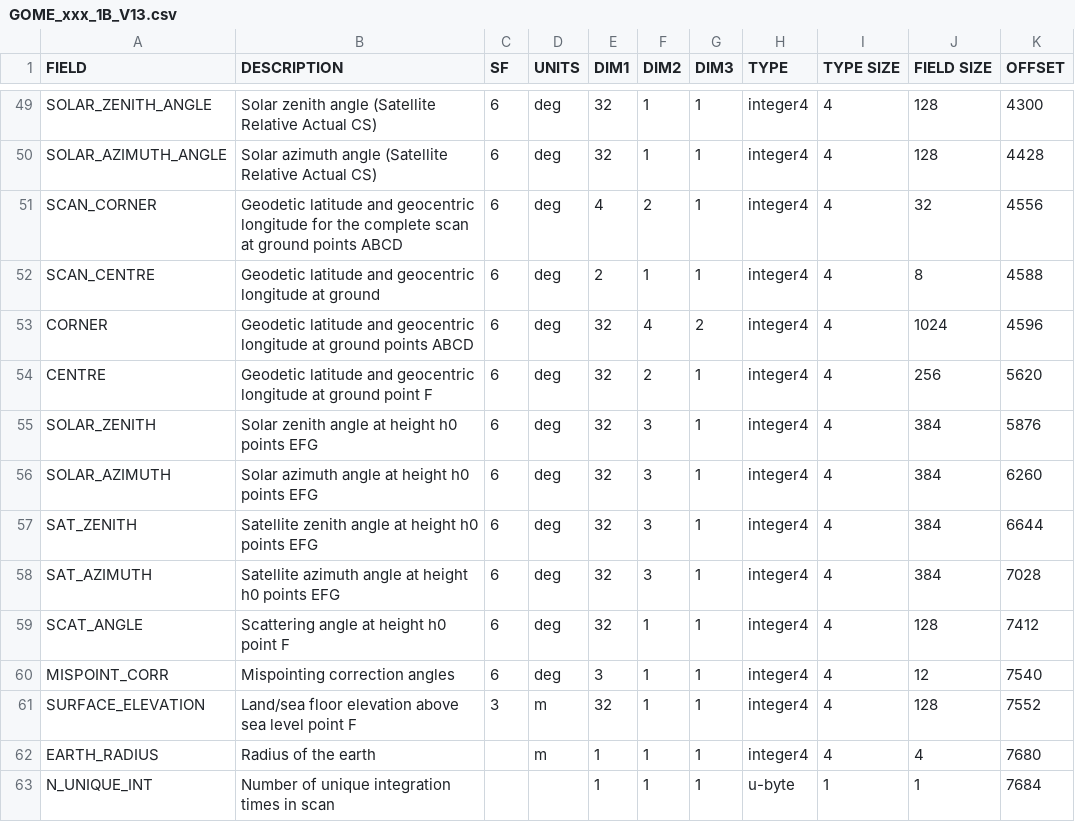
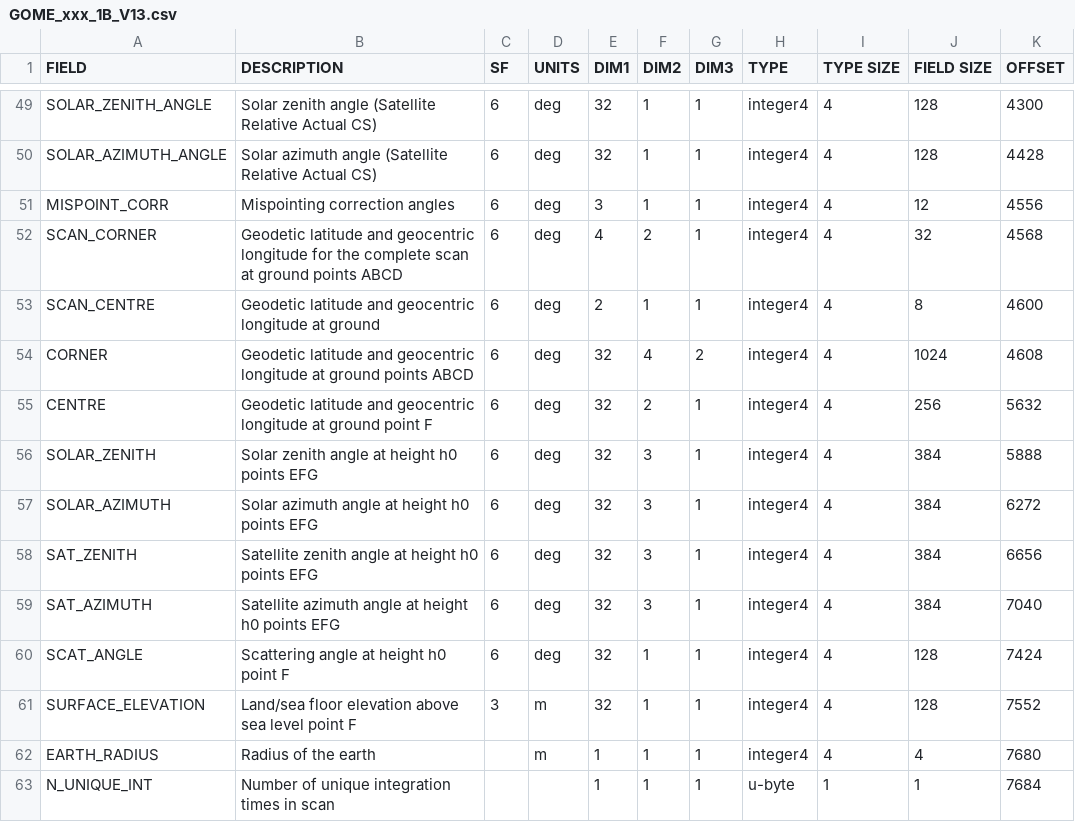
Before and after one commit to eumetsat/MetopDatasets.jl, a CSV file: src/Instruments/GOME2/csv_formats/GOME_xxx_1B_V13.csv, drawn as a sheet; only a part is shown, gaps mark what is left out.

Commit message:
Fix GOME-2 V13 GEO field offsets and CENTRE lat/lon component order

```diff
--- a/src/Instruments/GOME2/csv_formats/GOME_xxx_1B_V13.csv
+++ b/src/Instruments/GOME2/csv_formats/GOME_xxx_1B_V13.csv
@@ -50,12 +50,12 @@ SOLAR_ZENITH_ANGLE,Solar zenith angle (Satellite Relative Actual CS),6,deg,32,1,
 SOLAR_AZIMUTH_ANGLE,Solar azimuth angle (Satellite Relative Actual CS),6,deg,32,1,1,integer4,4,128,4428
-SCAN_CORNER,Geodetic latitude and geocentric longitude for the complete scan at ground points ABCD,6,deg,4,2,1,integer4,4,32,4556
-SCAN_CENTRE,Geodetic latitude and geocentric longitude at ground,6,deg,2,1,1,integer4,4,8,4588
-CORNER,Geodetic latitude and geocentric longitude at ground points ABCD,6,deg,32,4,2,integer4,4,1024,4596
-CENTRE,Geodetic latitude and geocentric longitude at ground point F,6,deg,32,2,1,integer4,4,256,5620
-SOLAR_ZENITH,Solar zenith angle at height h0 points EFG,6,deg,32,3,1,integer4,4,384,5876
-SOLAR_AZIMUTH,Solar azimuth angle at height h0 points EFG,6,deg,32,3,1,integer4,4,384,6260
-SAT_ZENITH,Satellite zenith angle at height h0 points EFG,6,deg,32,3,1,integer4,4,384,6644
-SAT_AZIMUTH,Satellite azimuth angle at height h0 points EFG,6,deg,32,3,1,integer4,4,384,7028
-SCAT_ANGLE,Scattering angle at height h0 point F,6,deg,32,1,1,integer4,4,128,7412
-MISPOINT_CORR,Mispointing correction angles,6,deg,3,1,1,integer4,4,12,7540
+MISPOINT_CORR,Mispointing correction angles,6,deg,3,1,1,integer4,4,12,4556
+SCAN_CORNER,Geodetic latitude and geocentric longitude for the complete scan at ground points ABCD,6,deg,4,2,1,integer4,4,32,4568
+SCAN_CENTRE,Geodetic latitude and geocentric longitude at ground,6,deg,2,1,1,integer4,4,8,4600
+CORNER,Geodetic latitude and geocentric longitude at ground points ABCD,6,deg,32,4,2,integer4,4,1024,4608
+CENTRE,Geodetic latitude and geocentric longitude at ground point F,6,deg,32,2,1,integer4,4,256,5632
+SOLAR_ZENITH,Solar zenith angle at height h0 points EFG,6,deg,32,3,1,integer4,4,384,5888
+SOLAR_AZIMUTH,Solar azimuth angle at height h0 points EFG,6,deg,32,3,1,integer4,4,384,6272
+SAT_ZENITH,Satellite zenith angle at height h0 points EFG,6,deg,32,3,1,integer4,4,384,6656
+SAT_AZIMUTH,Satellite azimuth angle at height h0 points EFG,6,deg,32,3,1,integer4,4,384,7040
+SCAT_ANGLE,Scattering angle at height h0 point F,6,deg,32,1,1,integer4,4,128,7424
 SURFACE_ELEVATION,Land/sea floor elevation above sea level point F,3,m,32,1,1,integer4,4,128,7552
```
Also changed, not shown: 5 other files.
